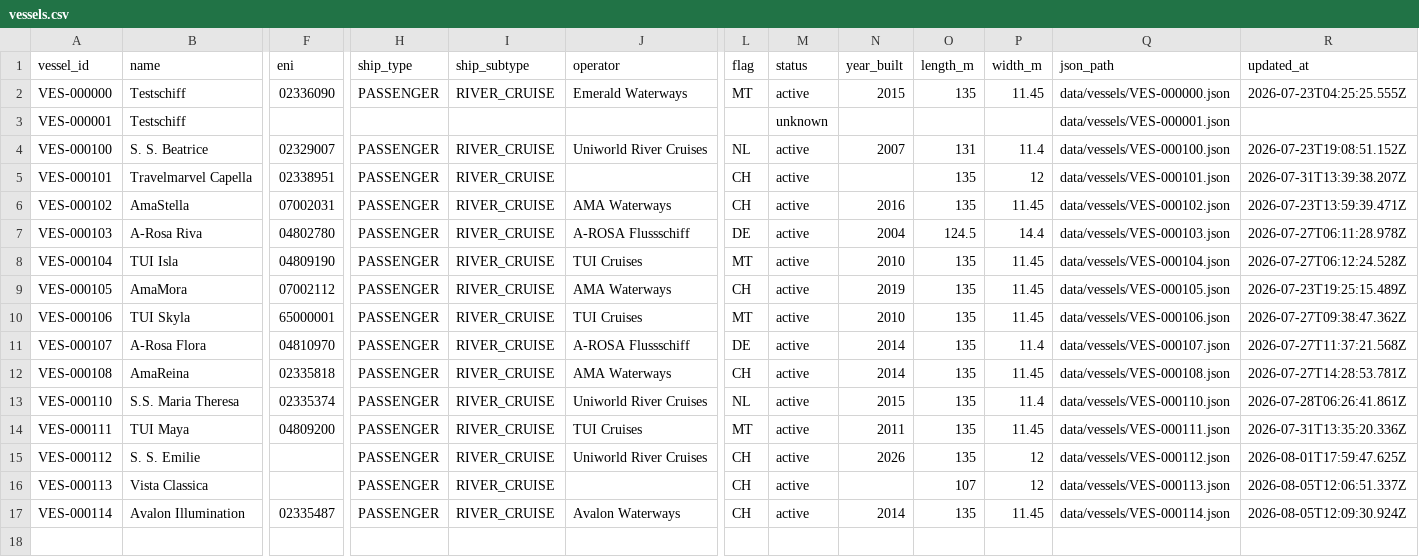
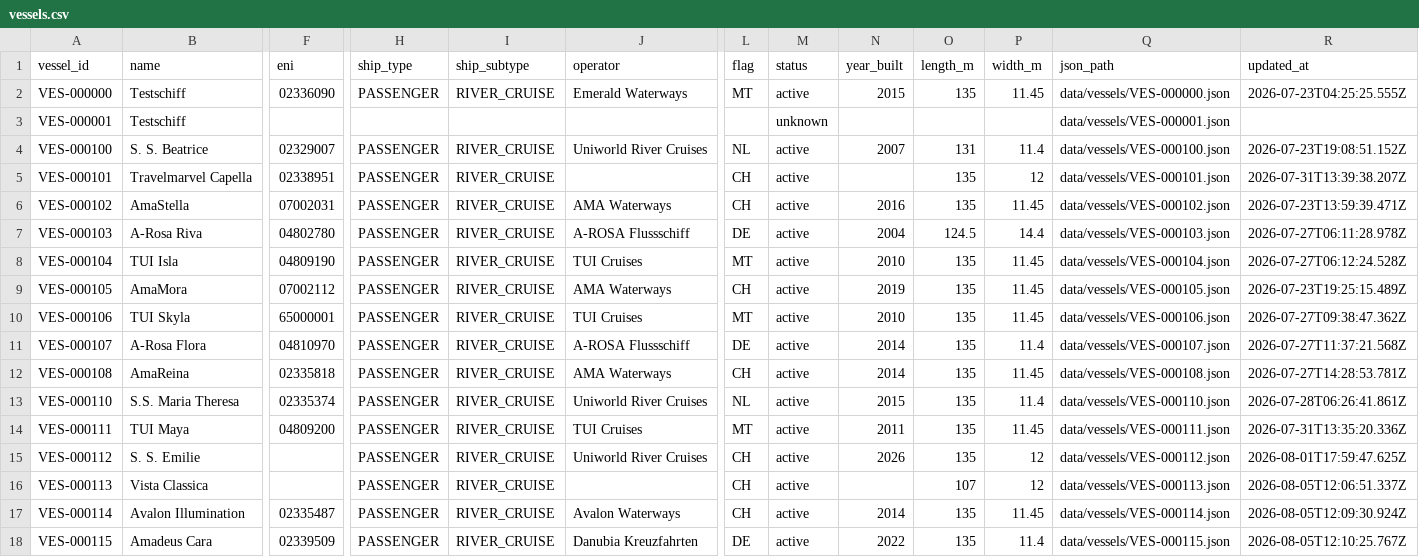
Before and after one commit to ugnet90/danube-vessel-log, a CSV file: data/vessels.csv, drawn as a sheet; only a part is shown, gaps mark what is left out; rows hold the shown columns only; the diff names each change by its address in the sheet, - before the commit and + after, or states it on an @@ line.

```diff
--- a/data/vessels.csv
+++ b/data/vessels.csv
+row 18: VES-000115 | Amadeus Cara | 02339509 | PASSENGER | RIVER_CRUISE | Danubia Kreuzfahrten | DE | active | 2022 | 135 | 11.4 | data/vessels/VES-000115.json | 2026-08-05T12:10:25.767Z
```
Also changed, not shown: 4 other files.
